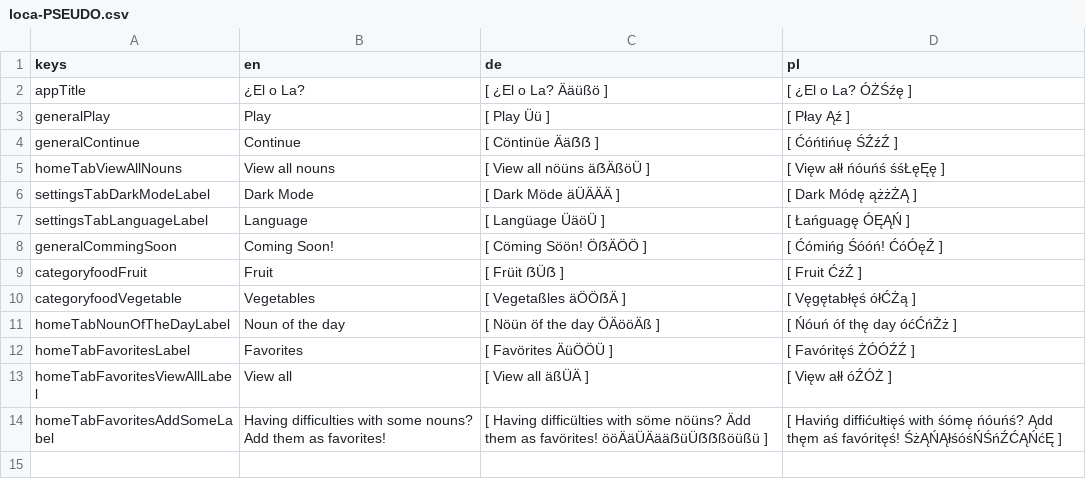
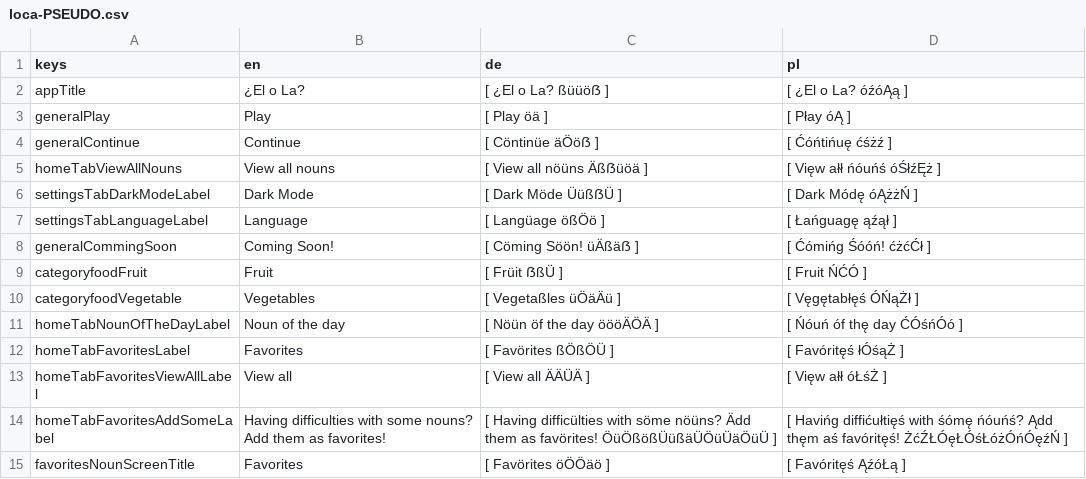
Before and after one commit to defuncart/elola, a CSV file: assets_dev/loca/loca-PSEUDO.csv, drawn as a sheet.

Commit message:
Update loca.

```diff
--- a/assets_dev/loca/loca-PSEUDO.csv
+++ b/assets_dev/loca/loca-PSEUDO.csv
@@ -1,14 +1,15 @@
 keys;en;de;pl
-appTitle;¿El o La?;[ ¿El o La? Ääüßö ];[ ¿El o La? ÓŻŚźę ]
-generalPlay;Play;[ Play Üü ];[ Płay Ąź ]
-generalContinue;Continue;[ Cöntinüe Ääẞẞ ];[ Ćóńtińuę ŚŹźŹ ]
-homeTabViewAllNouns;View all nouns;[ View all nöüns äẞÄßöÜ ];[ Vięw ałł ńóuńś śśŁęĘę ]
-settingsTabDarkModeLabel;Dark Mode;[ Dark Möde äÜÄÄÄ ];[ Dark Módę ążżŻĄ ]
-settingsTabLanguageLabel;Language;[ Langüage ÜäöÜ ];[ Łańguagę ÓĘĄŃ ]
-generalCommingSoon;Coming Soon!;[ Cöming Söön! ÖẞÄÖÖ ];[ Ćómińg Śóóń! ĆóÓęŹ ]
-categoryfoodFruit;Fruit;[ Früit ẞÜẞ ];[ Fruit ĆźŹ ]
-categoryfoodVegetable;Vegetables;[ Vegetaßles äÖÖẞÄ ];[ Vęgętabłęś ółĆŻą ]
-homeTabNounOfTheDayLabel;Noun of the day;[ Nöün öf the day ÖÄööÄß ];[ Ńóuń óf thę day óćĆńŻż ]
-homeTabFavoritesLabel;Favorites;[ Favörites ÄüÖÖÜ ];[ Favóritęś ŻÓÓŹŹ ]
-homeTabFavoritesViewAllLabel;View all;[ View all äßÜÄ ];[ Vięw ałł óŹÓŻ ]
-homeTabFavoritesAddSomeLabel;Having difficulties with some nouns? Add them as favorites!;[ Having difficülties with söme nöüns? Ädd them as favörites! ööÄäÜÄääẞüÜẞẞßöüßü ];[ Havińg diffićułtięś with śómę ńóuńś? Ądd thęm aś favóritęś! ŚżĄŃĄłśóśŃŚńŹĆĄŃćĘ ]
+appTitle;¿El o La?;[ ¿El o La? ßüüöẞ ];[ ¿El o La? óźóĄą ]
+generalPlay;Play;[ Play öä ];[ Płay óĄ ]
+generalContinue;Continue;[ Cöntinüe äÖöẞ ];[ Ćóńtińuę ćśżź ]
+homeTabViewAllNouns;View all nouns;[ View all nöüns Äßẞüöä ];[ Vięw ałł ńóuńś óŚłźĘż ]
+settingsTabDarkModeLabel;Dark Mode;[ Dark Möde ÜüßẞÜ ];[ Dark Módę óĄżżŃ ]
+settingsTabLanguageLabel;Language;[ Langüage ößÖö ];[ Łańguagę ąźął ]
+generalCommingSoon;Coming Soon!;[ Cöming Söön! üÄßäẞ ];[ Ćómińg Śóóń! ćżćĆł ]
+categoryfoodFruit;Fruit;[ Früit ẞßÜ ];[ Fruit ŃĆÓ ]
+categoryfoodVegetable;Vegetables;[ Vegetaßles üÖäÄü ];[ Vęgętabłęś ÓŃąŻł ]
+homeTabNounOfTheDayLabel;Noun of the day;[ Nöün öf the day öööÄÖÄ ];[ Ńóuń óf thę day ĆÓśńÓó ]
+homeTabFavoritesLabel;Favorites;[ Favörites ßÖßÖÜ ];[ Favóritęś łÓśąŻ ]
+homeTabFavoritesViewAllLabel;View all;[ View all ÄÄÜÄ ];[ Vięw ałł óŁśŻ ]
+homeTabFavoritesAddSomeLabel;Having difficulties with some nouns? Add them as favorites!;[ Having difficülties with söme nöüns? Ädd them as favörites! ÖüÖßößÜüßäÜÖüÜäÖüÜ ];[ Havińg diffićułtięś with śómę ńóuńś? Ądd thęm aś favóritęś! ŻćŹŁÓęŁÓśŁóżÓńÓęźŃ ]
+favoritesNounScreenTitle;Favorites;[ Favörites öÖÖäö ];[ Favóritęś ĄźóŁą ]
```
Also changed, not shown: assets_dev/loca/loca.csv, 1 other file.
